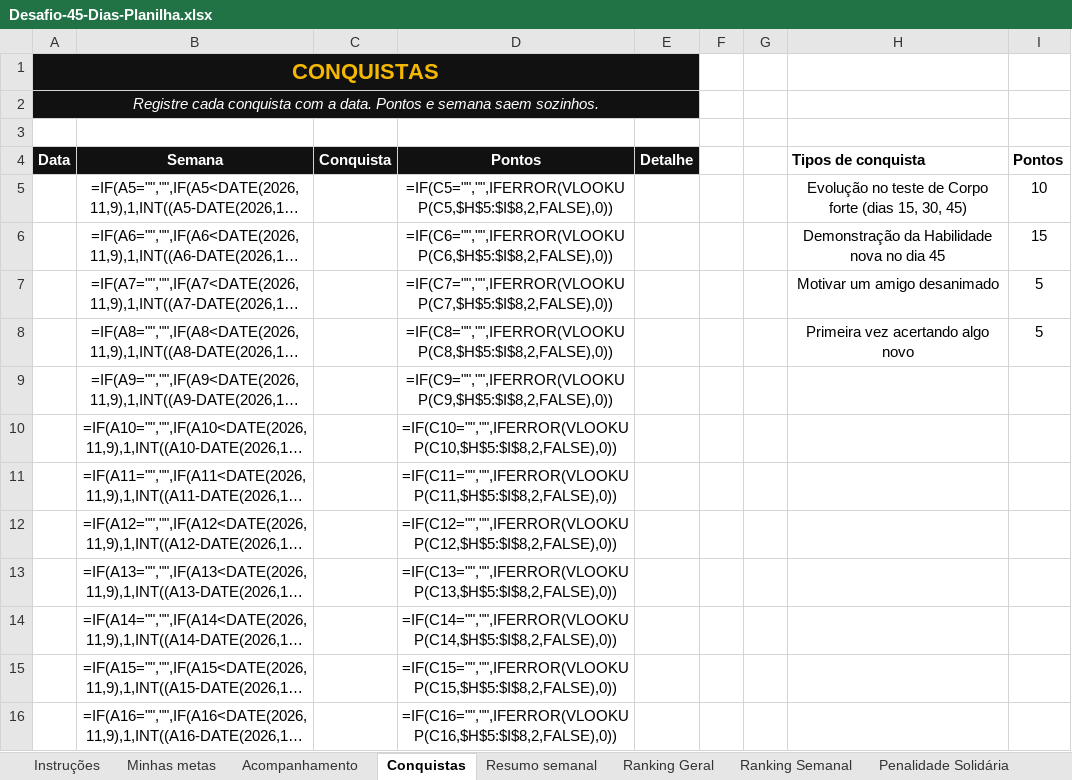
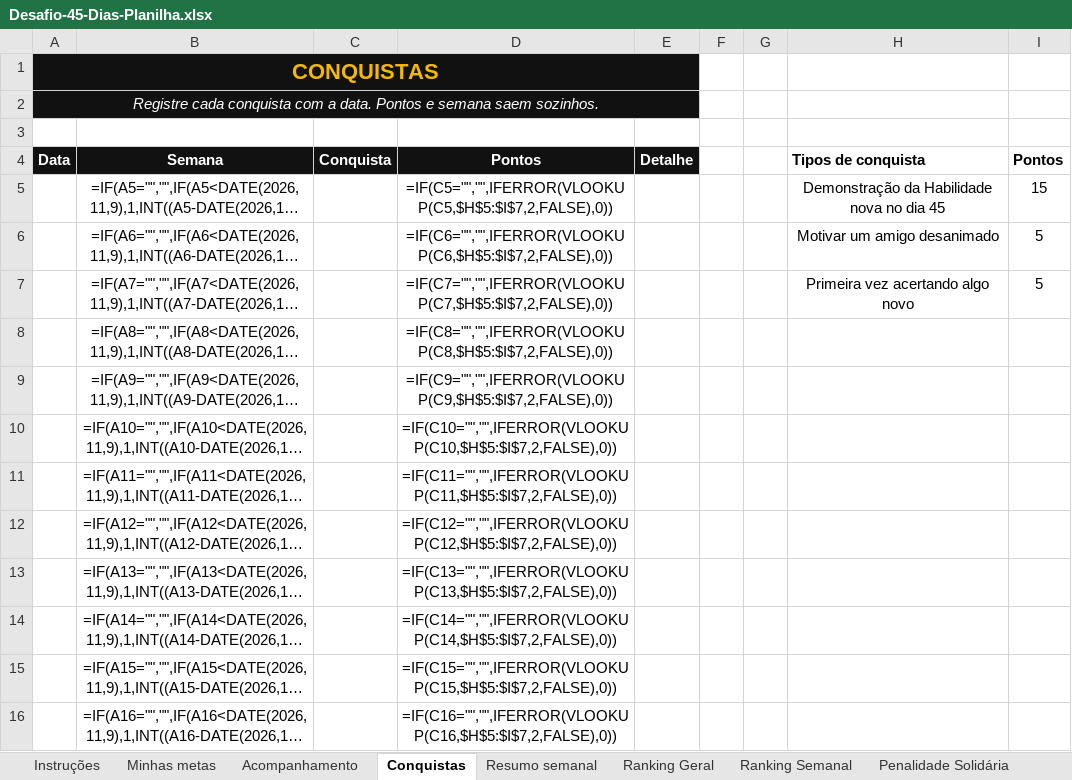
Before and after one commit to tacodph/desafio45, an Excel workbook: docs/documentos/Desafio-45-Dias-Planilha.xlsx, sheet Conquistas, drawn as a sheet; only a part is shown; long unchanged cells end in …; values as stored, in another font and other column widths than the file's, no borders; formulas without a stored value are shown as written; the diff covers the shown part only; the diff names each change by its address in the sheet, - before the commit and + after, or states it on an @@ line.

```diff
--- a/docs/documentos/Desafio-45-Dias-Planilha.xlsx (sheet Conquistas)
+++ b/docs/documentos/Desafio-45-Dias-Planilha.xlsx (sheet Conquistas)
-D5 (Pontos): =IF(C5="","",IFERROR(VLOOKUP(C5,$H$5:$I$8,2,FALSE),0))
+D5 (Pontos): =IF(C5="","",IFERROR(VLOOKUP(C5,$H$5:$I$7,2,FALSE),0))
-H5 (Tipos de conquista): Evolução no teste de Corpo forte (dias 15, 30, 45)
+H5 (Tipos de conquista): Demonstração da Habilidade nova no dia 45
-I5 (Pontos): 10
+I5 (Pontos): 15
-D6 (Pontos): =IF(C6="","",IFERROR(VLOOKUP(C6,$H$5:$I$8,2,FALSE),0))
+D6 (Pontos): =IF(C6="","",IFERROR(VLOOKUP(C6,$H$5:$I$7,2,FALSE),0))
-H6 (Tipos de conquista): Demonstração da Habilidade nova no dia 45
+H6 (Tipos de conquista): Motivar um amigo desanimado
-I6 (Pontos): 15
+I6 (Pontos): 5
-D7 (Pontos): =IF(C7="","",IFERROR(VLOOKUP(C7,$H$5:$I$8,2,FALSE),0))
+D7 (Pontos): =IF(C7="","",IFERROR(VLOOKUP(C7,$H$5:$I$7,2,FALSE),0))
-H7 (Tipos de conquista): Motivar um amigo desanimado
+H7 (Tipos de conquista): Primeira vez acertando algo novo
-D8 (Pontos): =IF(C8="","",IFERROR(VLOOKUP(C8,$H$5:$I$8,2,FALSE),0))
+D8 (Pontos): =IF(C8="","",IFERROR(VLOOKUP(C8,$H$5:$I$7,2,FALSE),0))
-H8 (Tipos de conquista): Primeira vez acertando algo novo
+H8 (Tipos de conquista): (empty)
-I8 (Pontos): 5
+I8 (Pontos): (empty)
-D9 (Pontos): =IF(C9="","",IFERROR(VLOOKUP(C9,$H$5:$I$8,2,FALSE),0))
+D9 (Pontos): =IF(C9="","",IFERROR(VLOOKUP(C9,$H$5:$I$7,2,FALSE),0))
-D10 (Pontos): =IF(C10="","",IFERROR(VLOOKUP(C10,$H$5:$I$8,2,FALSE),0))
+D10 (Pontos): =IF(C10="","",IFERROR(VLOOKUP(C10,$H$5:$I$7,2,FALSE),0))
-D11 (Pontos): =IF(C11="","",IFERROR(VLOOKUP(C11,$H$5:$I$8,2,FALSE),0))
+D11 (Pontos): =IF(C11="","",IFERROR(VLOOKUP(C11,$H$5:$I$7,2,FALSE),0))
-D12 (Pontos): =IF(C12="","",IFERROR(VLOOKUP(C12,$H$5:$I$8,2,FALSE),0))
+D12 (Pontos): =IF(C12="","",IFERROR(VLOOKUP(C12,$H$5:$I$7,2,FALSE),0))
-D13 (Pontos): =IF(C13="","",IFERROR(VLOOKUP(C13,$H$5:$I$8,2,FALSE),0))
+D13 (Pontos): =IF(C13="","",IFERROR(VLOOKUP(C13,$H$5:$I$7,2,FALSE),0))
-D14 (Pontos): =IF(C14="","",IFERROR(VLOOKUP(C14,$H$5:$I$8,2,FALSE),0))
+D14 (Pontos): =IF(C14="","",IFERROR(VLOOKUP(C14,$H$5:$I$7,2,FALSE),0))
-D15 (Pontos): =IF(C15="","",IFERROR(VLOOKUP(C15,$H$5:$I$8,2,FALSE),0))
+D15 (Pontos): =IF(C15="","",IFERROR(VLOOKUP(C15,$H$5:$I$7,2,FALSE),0))
-D16 (Pontos): =IF(C16="","",IFERROR(VLOOKUP(C16,$H$5:$I$8,2,FALSE),0))
+D16 (Pontos): =IF(C16="","",IFERROR(VLOOKUP(C16,$H$5:$I$7,2,FALSE),0))
```
Also changed, not shown: 18 edited cells elsewhere in this sheet, sheet Minhas metas, sheet Instruções, sheet Resumo semanal, sheet Acompanhamento, 37 other files.
